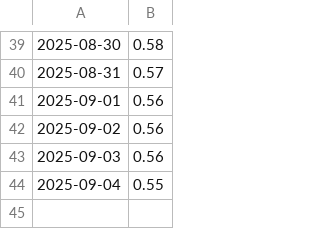
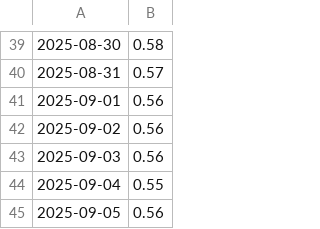
Before and after one commit to Ahmed-Khanji/Investment-Dashboard, a CSV file: backend/automation/daily_balances.csv, drawn as a sheet; only a part is shown, gaps mark what is left out; the diff names each change by its address in the sheet, - before the commit and + after, or states it on an @@ line.

```diff
--- a/backend/automation/daily_balances.csv
+++ b/backend/automation/daily_balances.csv
+row 45: 2025-09-05 | 0.56
```
Also changed, not shown: 1 other file.
